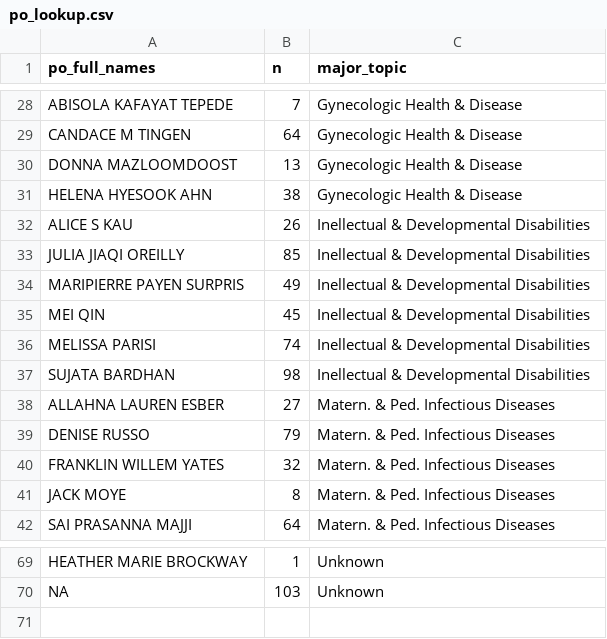
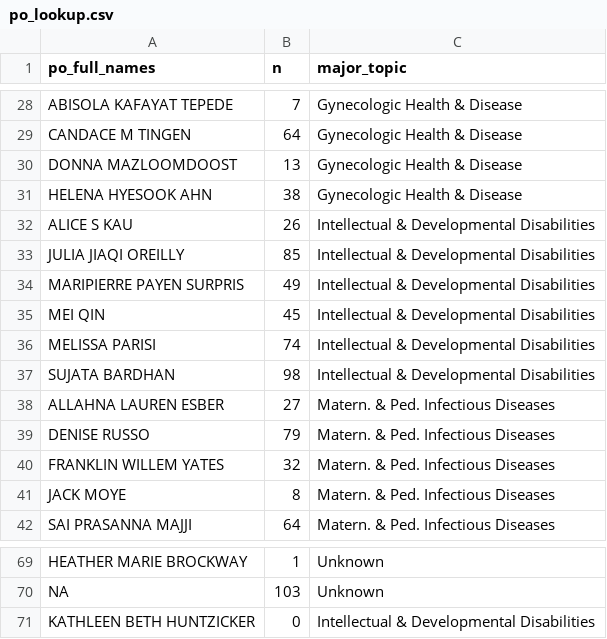
Before and after one commit to christopherBelter/reporter_states, a CSV file: helpers/po_lookup.csv, drawn as a sheet; only a part is shown, gaps mark what is left out.

Commit message:
Add files via upload

```diff
--- a/helpers/po_lookup.csv
+++ b/helpers/po_lookup.csv
@@ -31,8 +31,8 @@ DONNA  MAZLOOMDOOST,13,Gynecologic Health & Disease
 HELENA HYESOOK AHN,38,Gynecologic Health & Disease
-ALICE S KAU,26,Inellectual & Developmental Disabilities
-JULIA JIAQI OREILLY,85,Inellectual & Developmental Disabilities
-MARIPIERRE PAYEN SURPRIS,49,Inellectual & Developmental Disabilities
-MEI  QIN,45,Inellectual & Developmental Disabilities
-MELISSA  PARISI,74,Inellectual & Developmental Disabilities
-SUJATA  BARDHAN,98,Inellectual & Developmental Disabilities
+ALICE S KAU,26,Intellectual & Developmental Disabilities
+JULIA JIAQI OREILLY,85,Intellectual & Developmental Disabilities
+MARIPIERRE PAYEN SURPRIS,49,Intellectual & Developmental Disabilities
+MEI  QIN,45,Intellectual & Developmental Disabilities
+MELISSA  PARISI,74,Intellectual & Developmental Disabilities
+SUJATA  BARDHAN,98,Intellectual & Developmental Disabilities
 ALLAHNA LAUREN ESBER,27,Matern. & Ped. Infectious Diseases
@@ -70 +70,2 @@ HEATHER MARIE BROCKWAY,1,Unknown
 NA,103,Unknown
+KATHLEEN BETH HUNTZICKER,0,Intellectual & Developmental Disabilities
```
